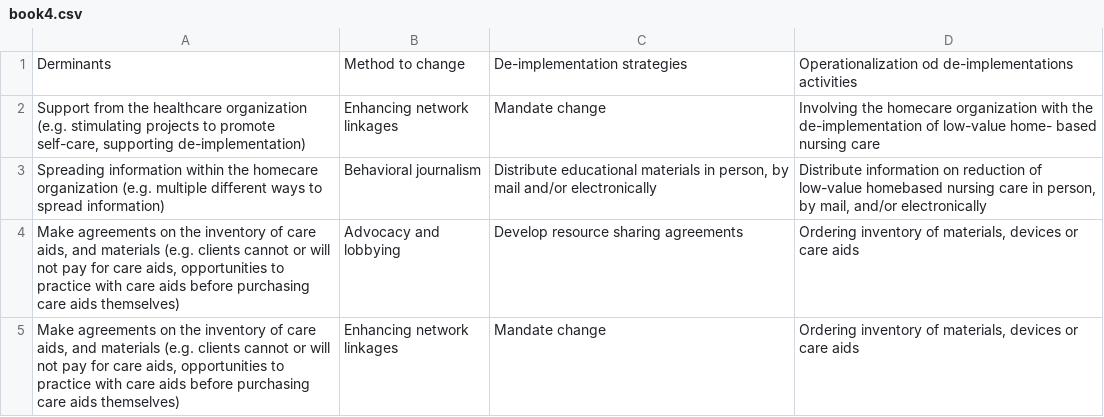
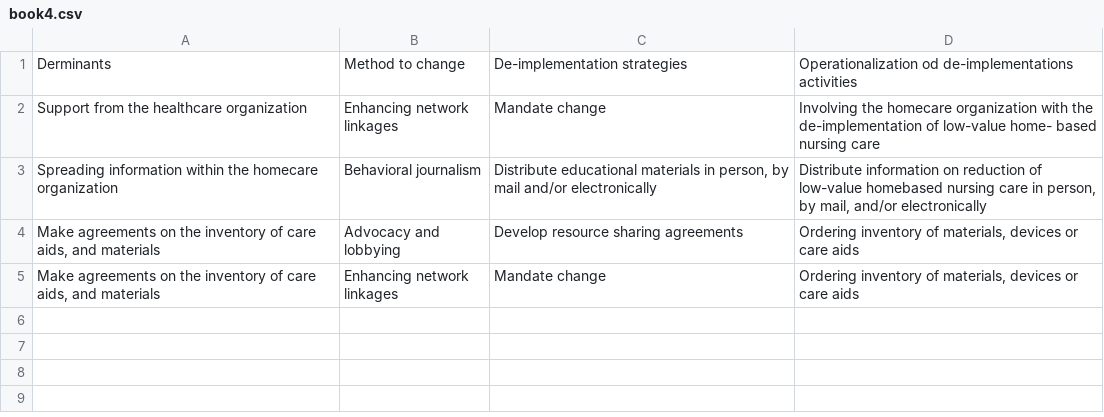
Before and after one commit to Lux-CC/streamlit-sankey-generator, a CSV file: book4.csv, drawn as a sheet.

```diff
--- a/book4.csv
+++ b/book4.csv
@@ -1,5 +1,5 @@
 Derminants,Method to change,De-implementation strategies,Operationalization od de-implementations activities
-"Support from the healthcare organization (e.g. stimulating projects to promote self-care, supporting de-implementation)  ",Enhancing network linkages ,Mandate change,Involving the homecare organization with the de-implementation of low-value home- based nursing care
-Spreading information within the homecare organization (e.g. multiple different ways to spread information),Behavioral journalism ,"Distribute educational materials in person, by mail and/or electronically ","Distribute information on reduction of low-value homebased nursing care in person, by mail, and/or electronically"
-"Make agreements on the inventory of care aids, and materials (e.g. clients cannot or will not pay for care aids, opportunities to practice with care aids before purchasing care aids themselves)",Advocacy and lobbying,Develop resource sharing agreements,"Ordering inventory of materials, devices or care aids"
-"Make agreements on the inventory of care aids, and materials (e.g. clients cannot or will not pay for care aids, opportunities to practice with care aids before purchasing care aids themselves)",Enhancing network linkages ,Mandate change,"Ordering inventory of materials, devices or care aids"
+"Support from the healthcare organization   ",Enhancing network linkages ,Mandate change,Involving the homecare organization with the de-implementation of low-value home- based nursing care
+Spreading information within the homecare organization ,Behavioral journalism ,"Distribute educational materials in person, by mail and/or electronically ","Distribute information on reduction of low-value homebased nursing care in person, by mail, and/or electronically"
+"Make agreements on the inventory of care aids, and materials ",Advocacy and lobbying,Develop resource sharing agreements,"Ordering inventory of materials, devices or care aids"
+"Make agreements on the inventory of care aids, and materials ",Enhancing network linkages ,Mandate change,"Ordering inventory of materials, devices or care aids"
```
Also changed, not shown: Book1.csv, book2.csv, 2 other files.
